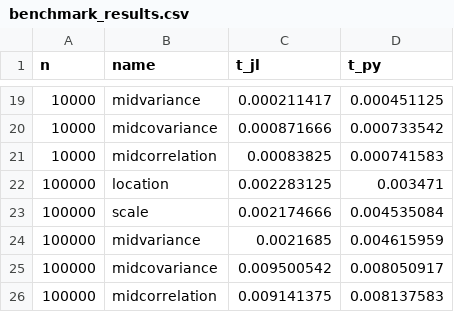
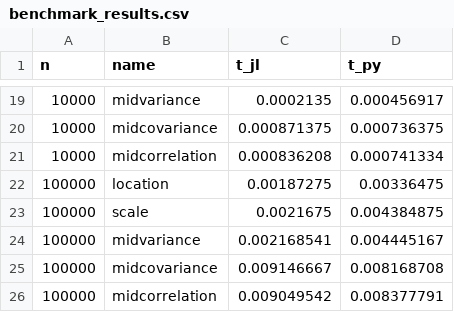
Before and after one commit to mileslucas/BiweightStats.jl, a CSV file: bench/benchmark_results.csv, drawn as a sheet; only a part is shown, gaps mark what is left out; the diff covers the shown part only.

```diff
--- a/bench/benchmark_results.csv
+++ b/bench/benchmark_results.csv
@@ -19,8 +19,8 @@ n,name,t_jl,t_py
-10000,midvariance,0.000211417,0.000451125
-10000,midcovariance,0.000871666,0.000733542
-10000,midcorrelation,0.00083825,0.000741583
-100000,location,0.002283125,0.003471
-100000,scale,0.002174666,0.004535084
-100000,midvariance,0.0021685,0.004615959
-100000,midcovariance,0.009500542,0.008050917
-100000,midcorrelation,0.009141375,0.008137583
+10000,midvariance,0.0002135,0.000456917
+10000,midcovariance,0.000871375,0.000736375
+10000,midcorrelation,0.000836208,0.000741334
+100000,location,0.00187275,0.00336475
+100000,scale,0.0021675,0.004384875
+100000,midvariance,0.002168541,0.004445167
+100000,midcovariance,0.009146667,0.008168708
+100000,midcorrelation,0.009049542,0.008377791
```
Also changed, not shown: 33 edited cells elsewhere in this file, 3 other files.
